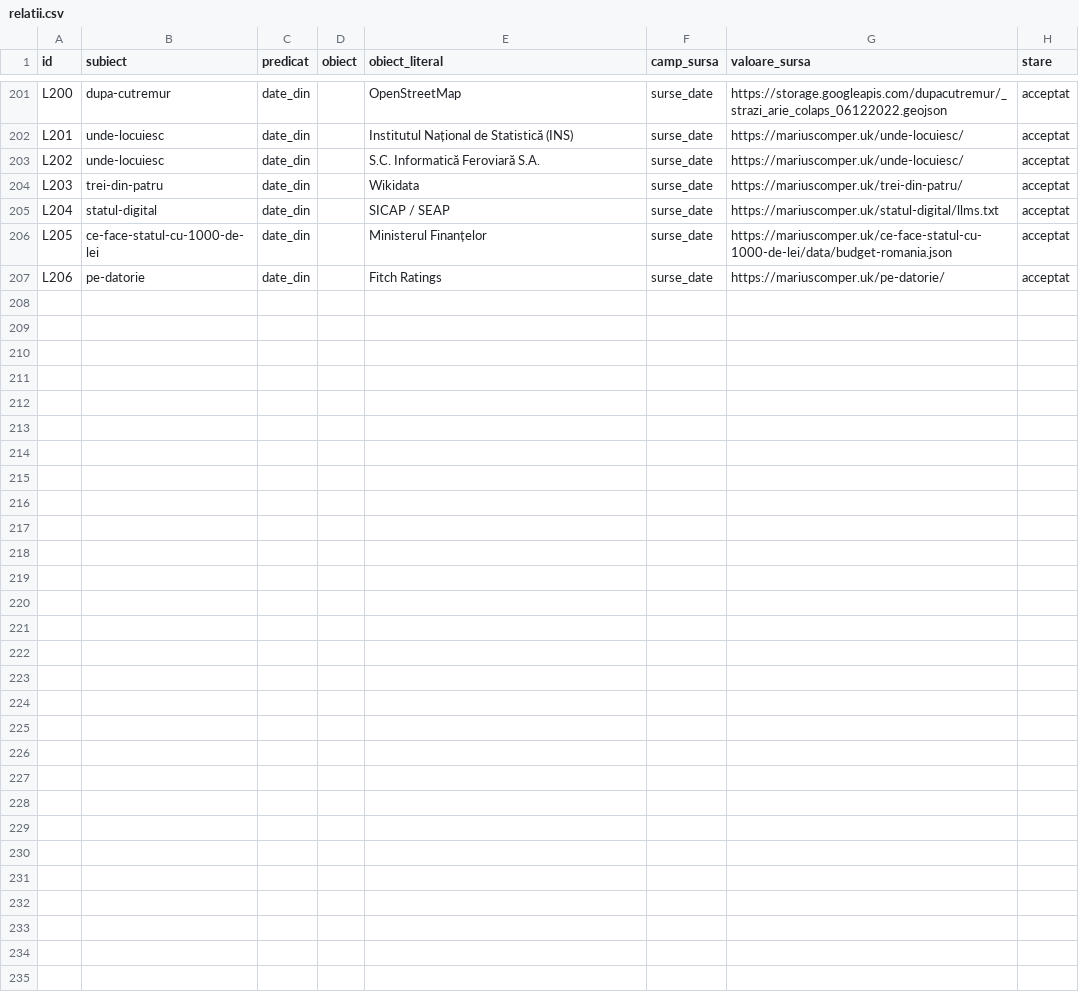
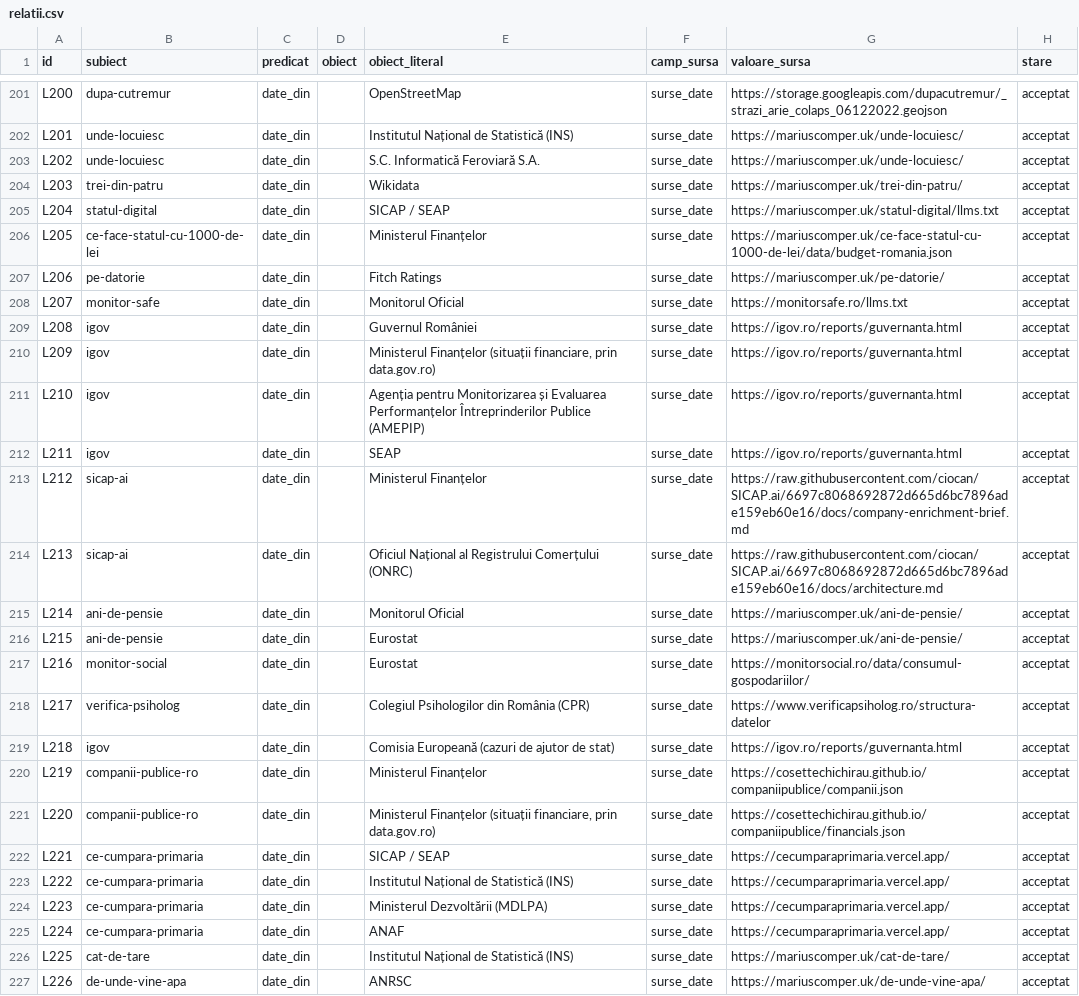
Before and after one commit to gov2-ro/awesome-civtech-ro, a CSV file: data/taxonomy-v2/integrare/relatii.csv, drawn as a sheet; only a part is shown, gaps mark what is left out; the diff names each change by its address in the sheet, - before the commit and + after, or states it on an @@ line.

```diff
--- a/data/taxonomy-v2/integrare/relatii.csv
+++ b/data/taxonomy-v2/integrare/relatii.csv
+row 208: L207 | monitor-safe | date_din |  | Monitorul Oficial | surse_date | https://monitorsafe.ro/llms.txt | acceptat
+row 209: L208 | igov | date_din |  | Guvernul României | surse_date | https://igov.ro/reports/guvernanta.html | acceptat
+row 210: L209 | igov | date_din |  | Ministerul Finanțelor (situații financiare, prin data.gov.ro) | surse_date | https://igov.ro/reports/guvernanta.html | acceptat
+row 211: L210 | igov | date_din |  | Agenția pentru Monitorizarea și Evaluarea Performanțelor Întreprinderilor Publice (AMEPIP) | surse_date | https://igov.ro/reports/guvernanta.html | acceptat
+row 212: L211 | igov | date_din |  | SEAP | surse_date | https://igov.ro/reports/guvernanta.html | acceptat
+row 213: L212 | sicap-ai | date_din |  | Ministerul Finanțelor | surse_date | https://raw.githubusercontent.com/ciocan/SICAP.ai/6697c8068692872d665d6bc7896ade159eb60e16/docs/company-enrichment-brief.md | acceptat
+row 214: L213 | sicap-ai | date_din |  | Oficiul Național al Registrului Comerțului (ONRC) | surse_date | https://raw.githubusercontent.com/ciocan/SICAP.ai/6697c8068692872d665d6bc7896ade159eb60e16/docs/architecture.md | acceptat
+row 215: L214 | ani-de-pensie | date_din |  | Monitorul Oficial | surse_date | https://mariuscomper.uk/ani-de-pensie/ | acceptat
+row 216: L215 | ani-de-pensie | date_din |  | Eurostat | surse_date | https://mariuscomper.uk/ani-de-pensie/ | acceptat
+row 217: L216 | monitor-social | date_din |  | Eurostat | surse_date | https://monitorsocial.ro/data/consumul-gospodariilor/ | acceptat
+row 218: L217 | verifica-psiholog | date_din |  | Colegiul Psihologilor din România (CPR) | surse_date | https://www.verificapsiholog.ro/structura-datelor | acceptat
+row 219: L218 | igov | date_din |  | Comisia Europeană (cazuri de ajutor de stat) | surse_date | https://igov.ro/reports/guvernanta.html | acceptat
+row 220: L219 | companii-publice-ro | date_din |  | Ministerul Finanțelor | surse_date | https://cosettechichirau.github.io/companiipublice/companii.json | acceptat
+row 221: L220 | companii-publice-ro | date_din |  | Ministerul Finanțelor (situații financiare, prin data.gov.ro) | surse_date | https://cosettechichirau.github.io/companiipublice/financials.json | acceptat
+row 222: L221 | ce-cumpara-primaria | date_din |  | SICAP / SEAP | surse_date | https://cecumparaprimaria.vercel.app/ | acceptat
+row 223: L222 | ce-cumpara-primaria | date_din |  | Institutul Național de Statistică (INS) | surse_date | https://cecumparaprimaria.vercel.app/ | acceptat
+row 224: L223 | ce-cumpara-primaria | date_din |  | Ministerul Dezvoltării (MDLPA) | surse_date | https://cecumparaprimaria.vercel.app/ | acceptat
+row 225: L224 | ce-cumpara-primaria | date_din |  | ANAF | surse_date | https://cecumparaprimaria.vercel.app/ | acceptat
+row 226: L225 | cat-de-tare | date_din |  | Institutul Național de Statistică (INS) | surse_date | https://mariuscomper.uk/cat-de-tare/ | acceptat
+row 227: L226 | de-unde-vine-apa | date_din |  | ANRSC | surse_date | https://mariuscomper.uk/de-unde-vine-apa/ | acceptat
```
Also changed, not shown: data/taxonomy-v2/integrare/revizuire.csv, 4 other files.
